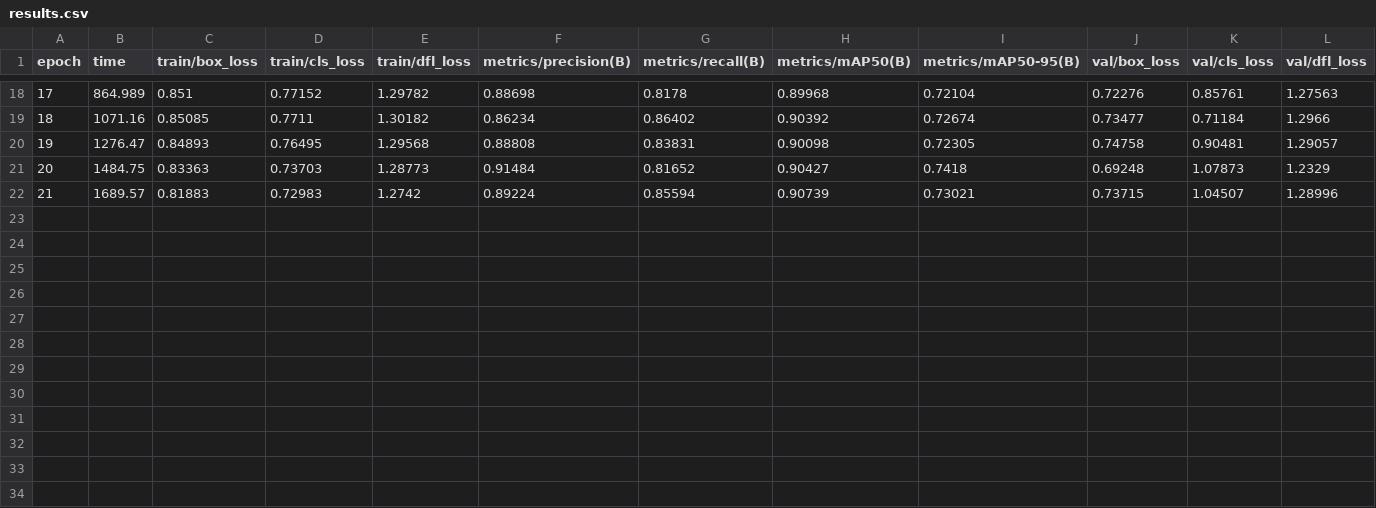
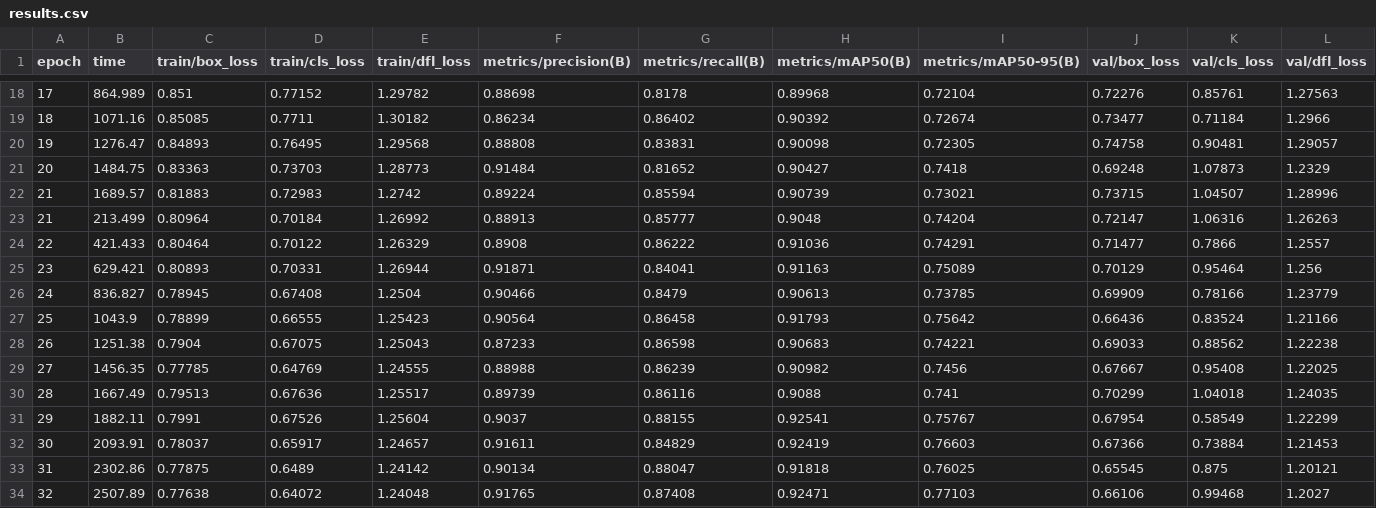
Before and after one commit to vikasvking/lightvehical, a CSV file: runs/detect/train/results.csv, drawn as a sheet; only a part is shown, gaps mark what is left out; rows hold the shown columns only; the diff names each change by its address in the sheet, - before the commit and + after, or states it on an @@ line.

```diff
--- a/runs/detect/train/results.csv
+++ b/runs/detect/train/results.csv
+row 23: 21 | 213.499 | 0.80964 | 0.70184 | 1.26992 | 0.88913 | 0.85777 | 0.9048 | 0.74204 | 0.72147 | 1.06316 | 1.26263
+row 24: 22 | 421.433 | 0.80464 | 0.70122 | 1.26329 | 0.8908 | 0.86222 | 0.91036 | 0.74291 | 0.71477 | 0.7866 | 1.2557
+row 25: 23 | 629.421 | 0.80893 | 0.70331 | 1.26944 | 0.91871 | 0.84041 | 0.91163 | 0.75089 | 0.70129 | 0.95464 | 1.256
+row 26: 24 | 836.827 | 0.78945 | 0.67408 | 1.2504 | 0.90466 | 0.8479 | 0.90613 | 0.73785 | 0.69909 | 0.78166 | 1.23779
+row 27: 25 | 1043.9 | 0.78899 | 0.66555 | 1.25423 | 0.90564 | 0.86458 | 0.91793 | 0.75642 | 0.66436 | 0.83524 | 1.21166
+row 28: 26 | 1251.38 | 0.7904 | 0.67075 | 1.25043 | 0.87233 | 0.86598 | 0.90683 | 0.74221 | 0.69033 | 0.88562 | 1.22238
+row 29: 27 | 1456.35 | 0.77785 | 0.64769 | 1.24555 | 0.88988 | 0.86239 | 0.90982 | 0.7456 | 0.67667 | 0.95408 | 1.22025
+row 30: 28 | 1667.49 | 0.79513 | 0.67636 | 1.25517 | 0.89739 | 0.86116 | 0.9088 | 0.741 | 0.70299 | 1.04018 | 1.24035
+row 31: 29 | 1882.11 | 0.7991 | 0.67526 | 1.25604 | 0.9037 | 0.88155 | 0.92541 | 0.75767 | 0.67954 | 0.58549 | 1.22299
+row 32: 30 | 2093.91 | 0.78037 | 0.65917 | 1.24657 | 0.91611 | 0.84829 | 0.92419 | 0.76603 | 0.67366 | 0.73884 | 1.21453
+row 33: 31 | 2302.86 | 0.77875 | 0.6489 | 1.24142 | 0.90134 | 0.88047 | 0.91818 | 0.76025 | 0.65545 | 0.875 | 1.20121
+row 34: 32 | 2507.89 | 0.77638 | 0.64072 | 1.24048 | 0.91765 | 0.87408 | 0.92471 | 0.77103 | 0.66106 | 0.99468 | 1.2027
```
Also changed, not shown: 22 other files.
